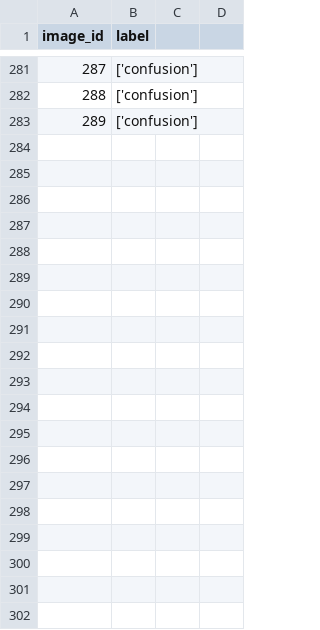
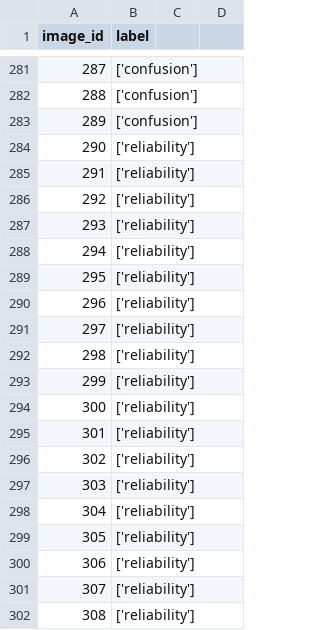
Before and after one commit to TehilaNaki/Body-Language-Analysis, a CSV file: POSE_DETECTION/data/annotations.csv, drawn as a sheet; only a part is shown, gaps mark what is left out; the diff covers the shown part only.

Commit message:
reliability pictures

```diff
--- a/POSE_DETECTION/data/annotations.csv
+++ b/POSE_DETECTION/data/annotations.csv
@@ -283 +283,20 @@ image_id,label
 289, ['confusion']
+290, ['reliability']
+291, ['reliability']
+292, ['reliability']
+293, ['reliability']
+294, ['reliability']
+295, ['reliability']
+296, ['reliability']
+297, ['reliability']
+298, ['reliability']
+299, ['reliability']
+300, ['reliability']
+301, ['reliability']
+302, ['reliability']
+303, ['reliability']
+304, ['reliability']
+305, ['reliability']
+306, ['reliability']
+307, ['reliability']
+308, ['reliability']
```
Also changed, not shown: 19 added rows elsewhere in this file, 38 other files.
